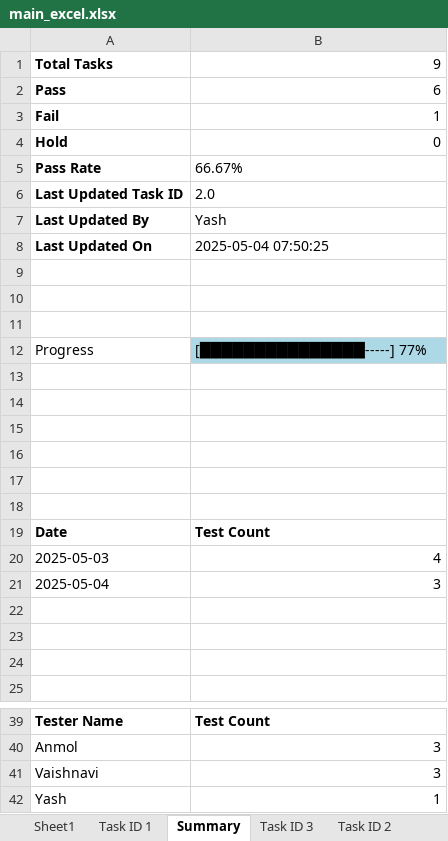
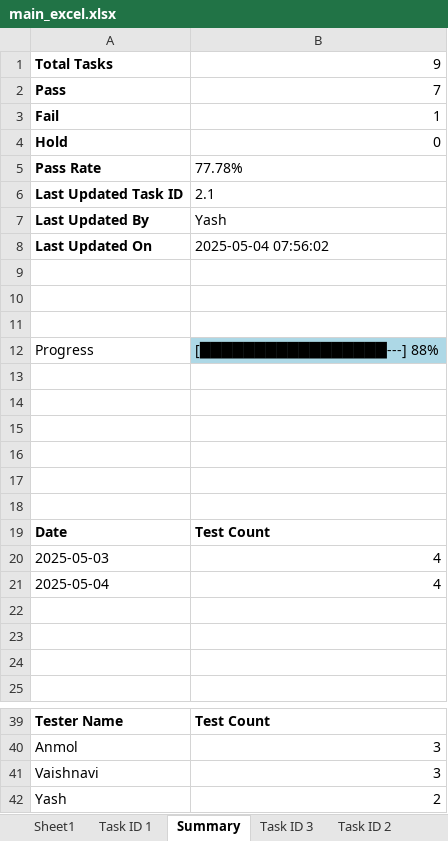
Before and after one commit to AIAppTesting/MyApp, an Excel workbook: main_excel.xlsx, sheet Summary, drawn as a sheet; only a part is shown, gaps mark what is left out; values as stored, in another font and other column widths than the file's, no borders; charts and pictures not drawn; the diff names each change by its address in the sheet, - before the commit and + after, or states it on an @@ line.

```diff
--- a/main_excel.xlsx (sheet Summary)
+++ b/main_excel.xlsx (sheet Summary)
-B2: 6
+B2: 7
-B5: 66.67%
+B5: 77.78%
-B6: 2.0
+B6: 2.1
-B8: 2025-05-04 07:50:25
+B8: 2025-05-04 07:56:02
-B12: [███████████████-----] 77%
+B12: [█████████████████---] 88%
-B21: 3
+B21: 4
-B42: 1
+B42: 2
```
Also changed, not shown: sheet Task ID 2, sheet Sheet1, charts or pictures.
